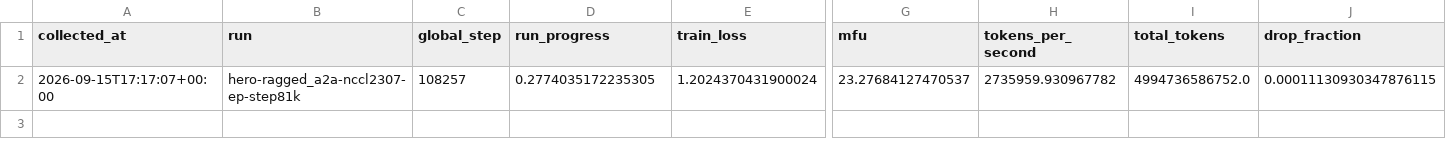
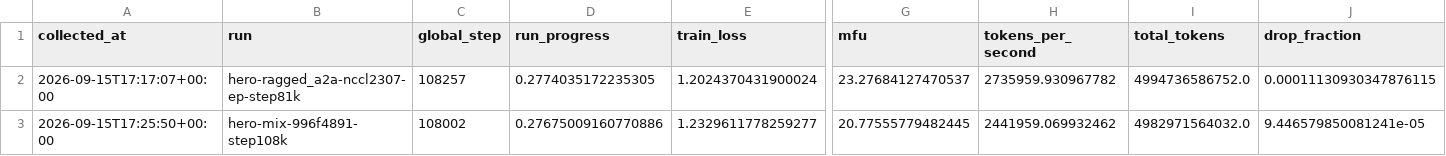
Before and after one commit to huzhe01/marin-run, a CSV file: data/history.csv, drawn as a sheet; only a part is shown, gaps mark what is left out; rows hold the shown columns only; the diff names each change by its address in the sheet, - before the commit and + after, or states it on an @@ line.

```diff
--- a/data/history.csv
+++ b/data/history.csv
+row 3: 2026-09-15T17:25:50+00:00 | hero-mix-996f4891-step108k | 108002 | 0.27675009160770886 | 1.2329611778259277 | 20.77555779482445 | 2441959.069932462 | 4982971564032.0 | 9.446579850081241e-05
```
